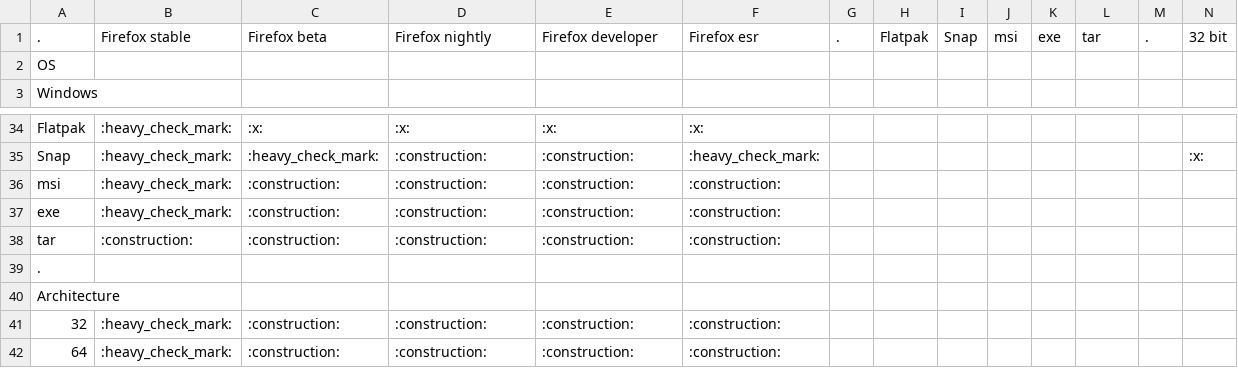
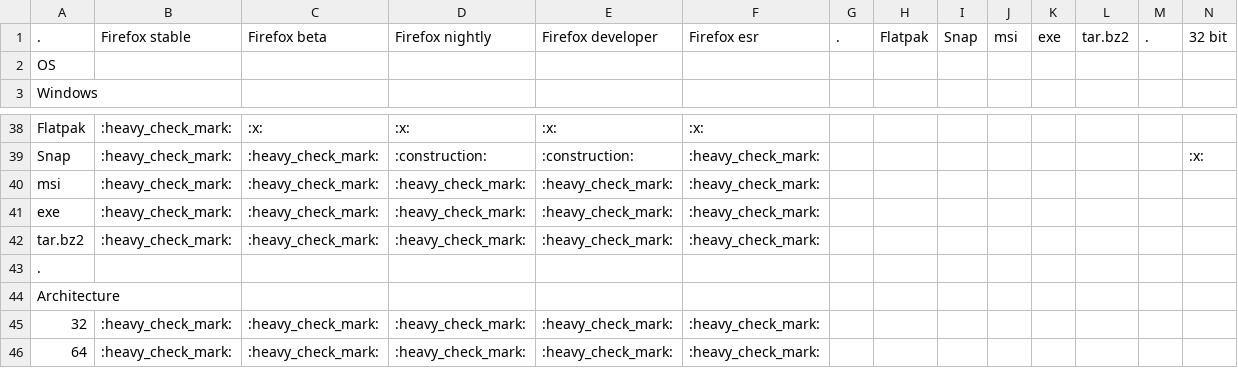
Before and after one commit to don-rumata/ansible-role-install-firefox, a CSV file: meta/firefox-table-features.csv, drawn as a sheet; only a part is shown, gaps mark what is left out; removed rows and columns are numbered as before the commit, all else as after; rows hold the shown columns only; the diff covers the shown part only; the diff names each change by its address in the sheet, - before the commit and + after, or states it on an @@ line.

```diff
--- a/meta/firefox-table-features.csv
+++ b/meta/firefox-table-features.csv
-L1: tar
+L1: tar.bz2
-C40:C41: :construction:
+C40:C41: :heavy_check_mark:
-D40:D41: :construction:
+D40:D41: :heavy_check_mark:
-E40:E41: :construction:
+E40:E41: :heavy_check_mark:
-F40:F41: :construction:
+F40:F41: :heavy_check_mark:
-row 38: tar | :construction: | :construction: | :construction: | :construction: | :construction:
+row 42: tar.bz2 | :heavy_check_mark: | :heavy_check_mark: | :heavy_check_mark: | :heavy_check_mark: | :heavy_check_mark:
-C45:C46: :construction:
+C45:C46: :heavy_check_mark:
-D45:D46: :construction:
+D45:D46: :heavy_check_mark:
-E45:E46: :construction:
+E45:E46: :heavy_check_mark:
-F45:F46: :construction:
+F45:F46: :heavy_check_mark:
```
Also changed, not shown: 5 added rows, 1 removed row and 75 edited cells elsewhere in this file, 8 other files.
